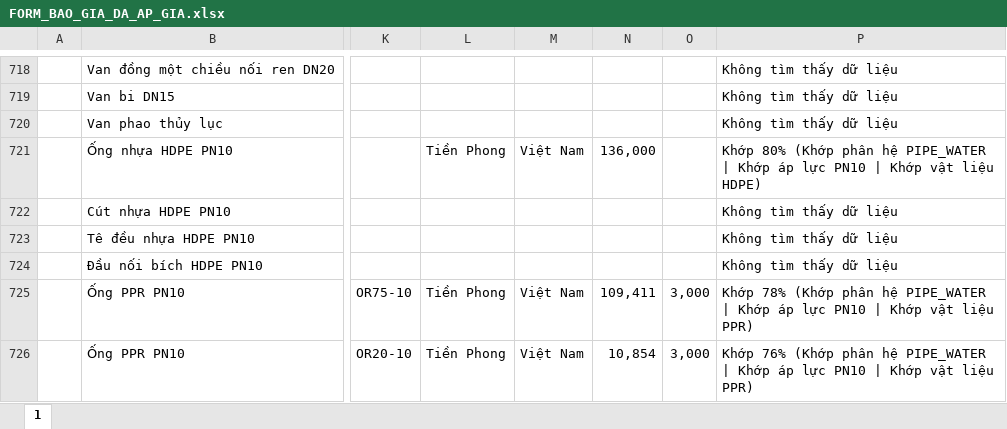
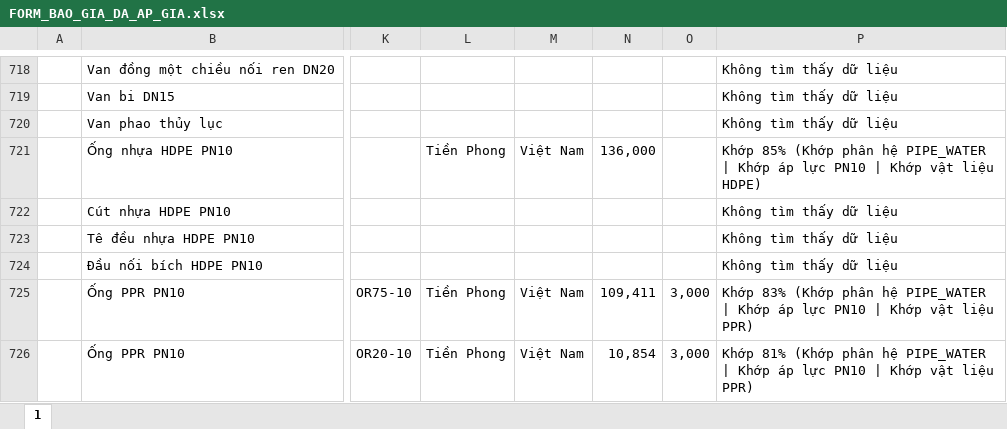
Before and after one commit to duongbigcom-dev/DU-TOAN, an Excel workbook: exports/FORM_BAO_GIA_DA_AP_GIA.xlsx, sheet 1, drawn as a sheet; only a part is shown, gaps mark what is left out; values as stored, in another font and other column widths than the file's, no cell formats; the diff covers the shown part only; the diff names each change by its address in the sheet, - before the commit and + after, or states it on an @@ line.

```diff
--- a/exports/FORM_BAO_GIA_DA_AP_GIA.xlsx (sheet 1)
+++ b/exports/FORM_BAO_GIA_DA_AP_GIA.xlsx (sheet 1)
-P721: Khớp 80% (Khớp phân…
+P721: Khớp 85% (Khớp phân…
-P725: Khớp 78% (Khớp phân…
+P725: Khớp 83% (Khớp phân…
-P726: Khớp 76% (Khớp phân…
+P726: Khớp 81% (Khớp phân…
```
Also changed, not shown: 636 edited cells elsewhere in this sheet, cell formats, 3 other files.
